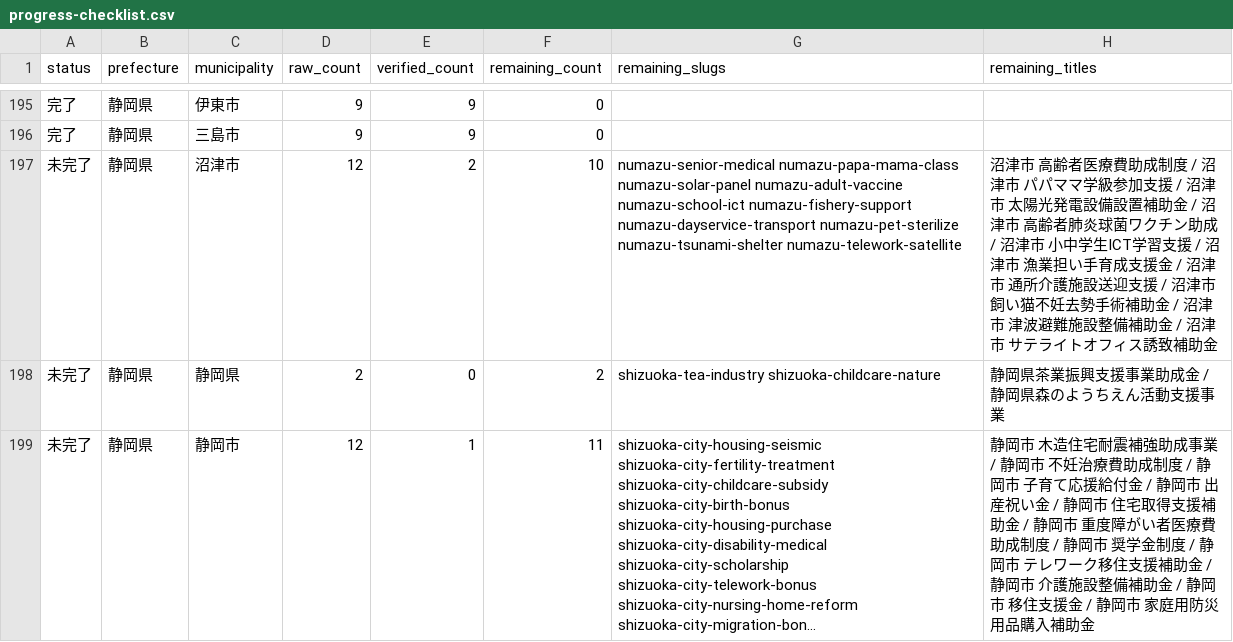
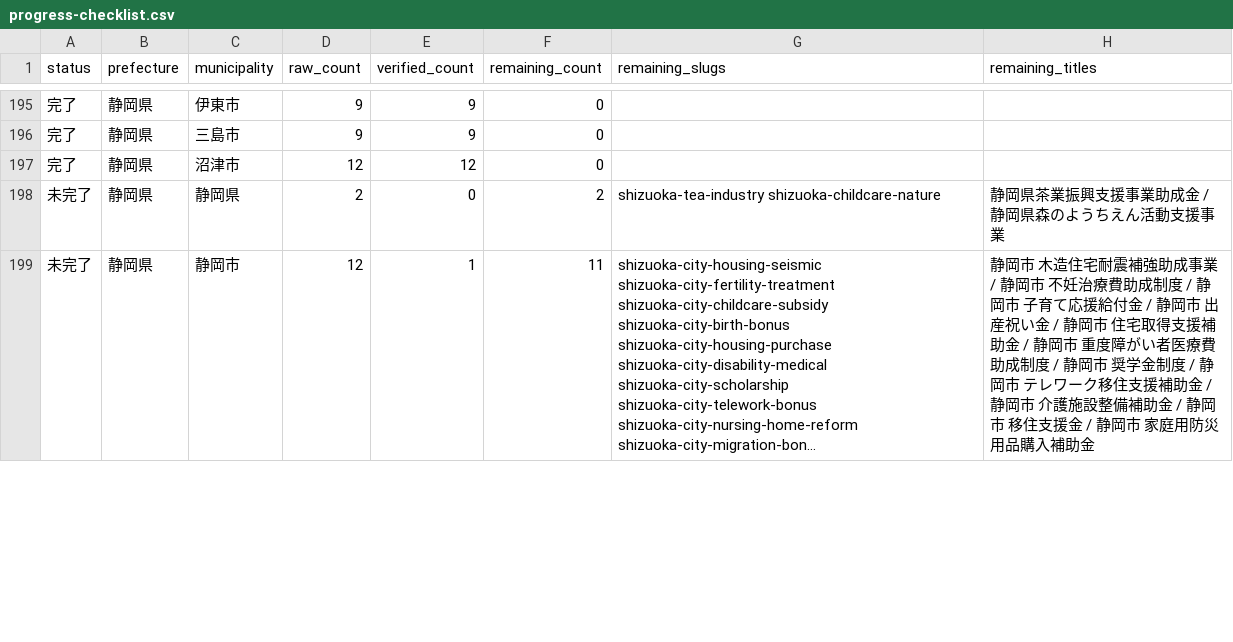
Before and after one commit to ban10yuu/joseikin-navi-site, a CSV file: tasks/progress-checklist.csv, drawn as a sheet; only a part is shown, gaps mark what is left out; long unchanged cells end in ….

```diff
--- a/tasks/progress-checklist.csv
+++ b/tasks/progress-checklist.csv
@@ -196,3 +196,3 @@ status,prefecture,municipality,raw_count,verified_count,remaining_count,remainin
 完了,静岡県,三島市,9,9,0,,
-未完了,静岡県,沼津市,12,2,10,numazu-senior-medical numazu-papa-mama-class numazu-solar-panel numazu-adult-vaccine numazu-school-ict numazu-fishery-support numazu-dayservice-transport numazu-pet-sterilize numazu-tsunami-shelter numazu-telework-satellite,沼津市 高齢者医療費助成制度 / 沼津市 パパママ学級参加支援 / 沼津市 太陽光発電設備設置補助金 / 沼津市 高齢者肺炎球菌ワクチン助成 / 沼津市 小中学生ICT学習支援 / 沼津市 漁業担い手育成支援金 / 沼津市 通所介護施設送迎支援 / 沼津市 飼い猫不妊去勢手術補助金 / 沼津市 津波避難施設整備補助金 / 沼津市 サテライトオフィス誘致補助金
+完了,静岡県,沼津市,12,12,0,,
 未完了,静岡県,静岡県,2,0,2,shizuoka-tea-industry shizuoka-childcare-nature,静岡県茶業振興支援事業助成金 / 静岡県森のようちえん活動支援事業
```
Also changed, not shown: 2 other files.
